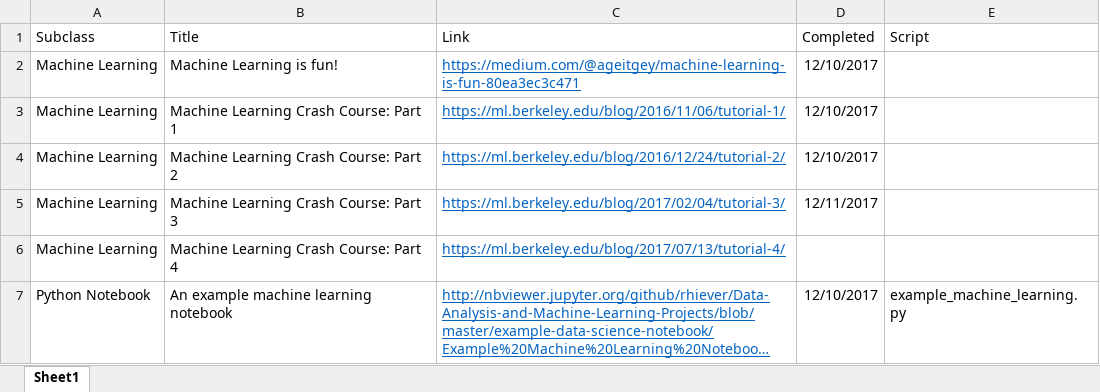
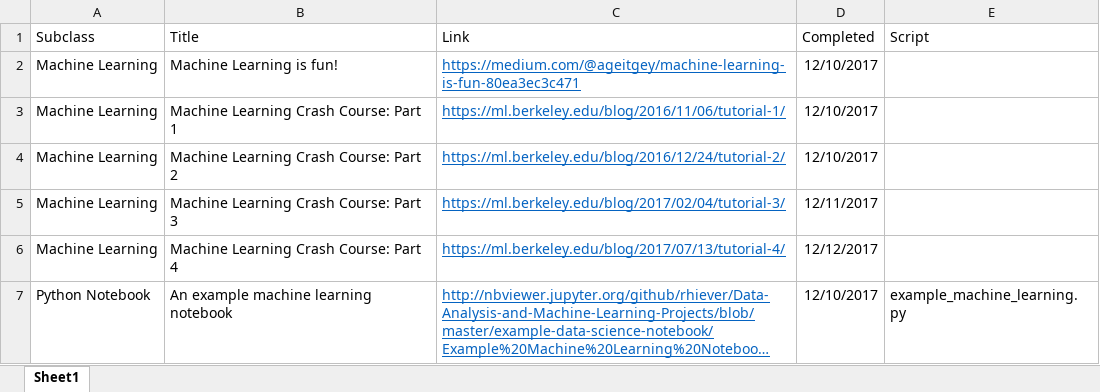
Before and after one commit to kaseyriver11/learn_everyday, an Excel workbook: learn_everyday.xlsx, sheet Sheet1, drawn as a sheet; long unchanged cells end in …; values as stored, in another font and other column widths than the file's, no borders; the diff names each change by its address in the sheet, - before the commit and + after, or states it on an @@ line.

Commit message:
Update 12/12/17

```diff
--- a/learn_everyday.xlsx (sheet Sheet1)
+++ b/learn_everyday.xlsx (sheet Sheet1)
-D6 (Completed): (empty)
+D6 (Completed): 12/12/2017
```
